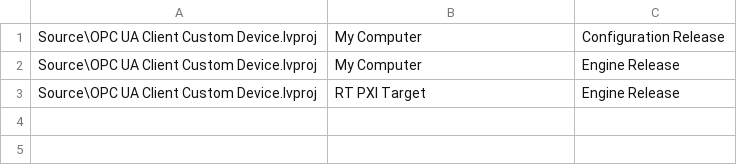
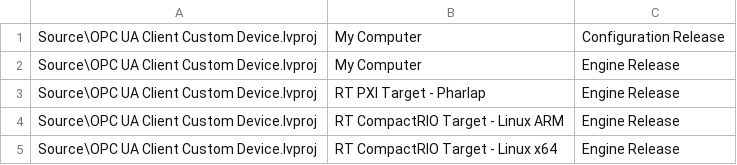
Before and after one commit to NIVeriStandAdd-Ons/OPC-UA-Client-Custom-Device, a CSV file: Autobuild.csv, drawn as a sheet.

Commit message:
Added Linux support.

```diff
--- a/Autobuild.csv
+++ b/Autobuild.csv
@@ -2,2 +2,4 @@ Source\OPC UA Client Custom Device.lvproj	My Computer	Configuration Release
 Source\OPC UA Client Custom Device.lvproj	My Computer	Engine Release
-Source\OPC UA Client Custom Device.lvproj	RT PXI Target	Engine Release
+Source\OPC UA Client Custom Device.lvproj	RT PXI Target - Pharlap	Engine Release
+Source\OPC UA Client Custom Device.lvproj	RT CompactRIO Target - Linux ARM	Engine Release
+Source\OPC UA Client Custom Device.lvproj	RT CompactRIO Target - Linux x64	Engine Release
```
Also changed, not shown: 4 other files.
